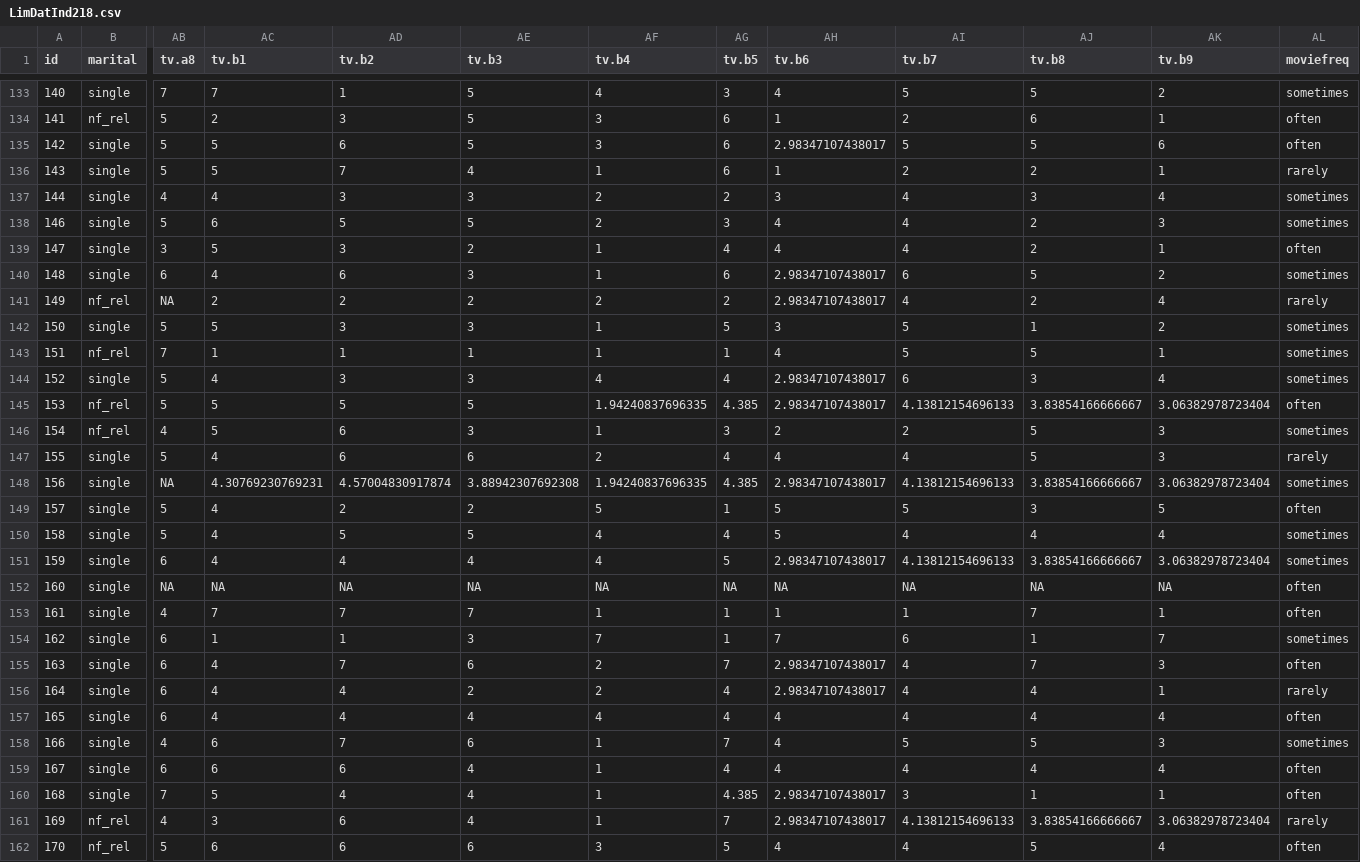
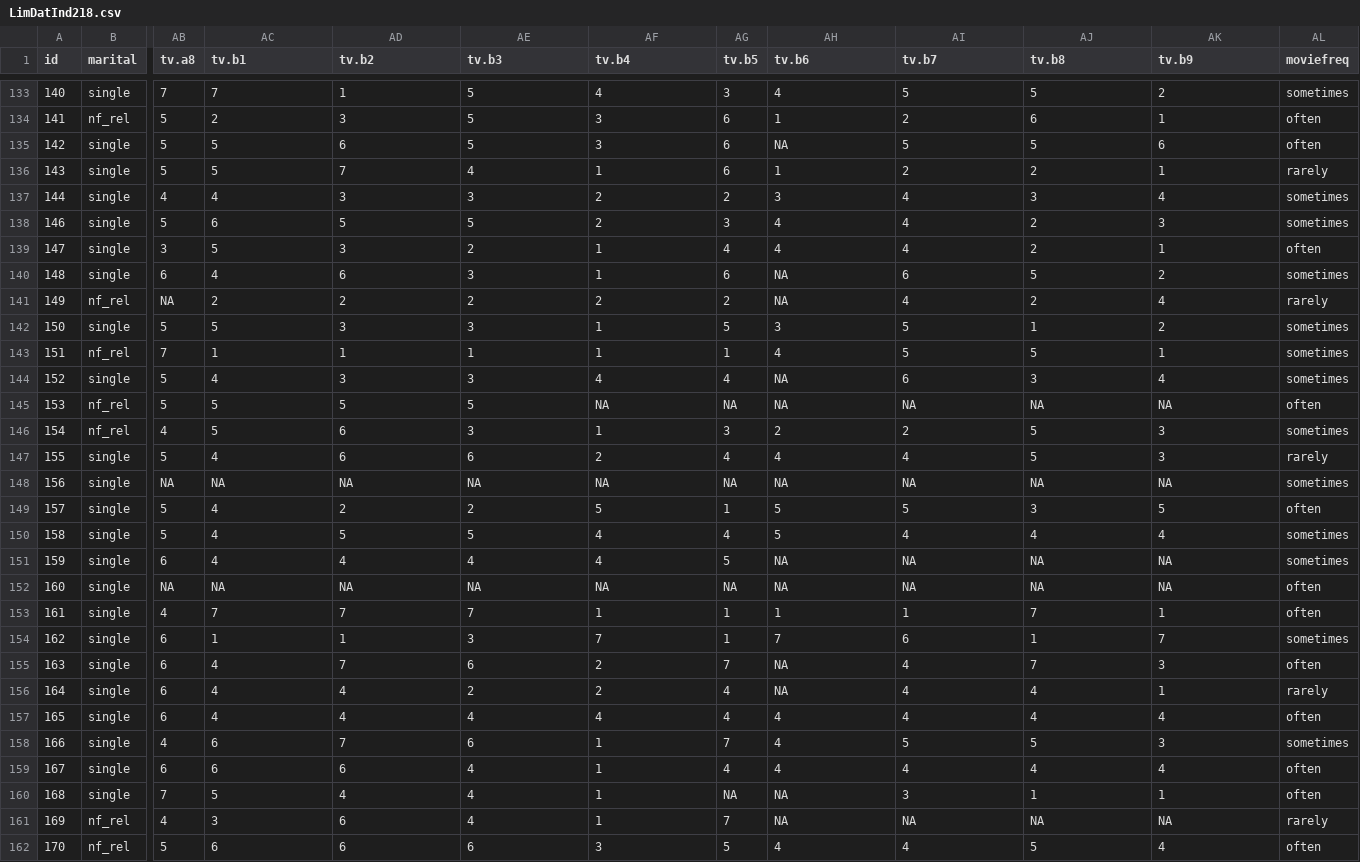
Before and after one commit to victorabelmurcia/MAthesisAnalysis, a CSV file: Dane/LimDatInd218.csv, drawn as a sheet; only a part is shown, gaps mark what is left out; the diff covers the shown part only; the diff names each change by its address in the sheet, - before the commit and + after, or states it on an @@ line.

```diff
--- a/Dane/LimDatInd218.csv
+++ b/Dane/LimDatInd218.csv
-AH135 (tv.b6): 2.98347107438017
+AH135 (tv.b6): NA
-AH140:AH141 (tv.b6): 2.98347107438017
+AH140:AH141 (tv.b6): NA
-AH144:AH145 (tv.b6): 2.98347107438017
+AH144:AH145 (tv.b6): NA
-AF145 (tv.b4): 1.94240837696335
+AF145 (tv.b4): NA
-AG145 (tv.b5): 4.385
+AG145 (tv.b5): NA
-AI145 (tv.b7): 4.13812154696133
+AI145 (tv.b7): NA
-AJ145 (tv.b8): 3.83854166666667
+AJ145 (tv.b8): NA
-AK145 (tv.b9): 3.06382978723404
+AK145 (tv.b9): NA
-AC148 (tv.b1): 4.30769230769231
+AC148 (tv.b1): NA
-AD148 (tv.b2): 4.57004830917874
+AD148 (tv.b2): NA
-AE148 (tv.b3): 3.88942307692308
+AE148 (tv.b3): NA
-AF148 (tv.b4): 1.94240837696335
+AF148 (tv.b4): NA
-AG148 (tv.b5): 4.385
+AG148 (tv.b5): NA
-AH148 (tv.b6): 2.98347107438017
+AH148 (tv.b6): NA
-AI148 (tv.b7): 4.13812154696133
+AI148 (tv.b7): NA
-AJ148 (tv.b8): 3.83854166666667
+AJ148 (tv.b8): NA
-AK148 (tv.b9): 3.06382978723404
+AK148 (tv.b9): NA
-AH151 (tv.b6): 2.98347107438017
+AH151 (tv.b6): NA
-AI151 (tv.b7): 4.13812154696133
+AI151 (tv.b7): NA
-AJ151 (tv.b8): 3.83854166666667
+AJ151 (tv.b8): NA
-AK151 (tv.b9): 3.06382978723404
+AK151 (tv.b9): NA
-AH155:AH156 (tv.b6): 2.98347107438017
+AH155:AH156 (tv.b6): NA
-AG160 (tv.b5): 4.385
+AG160 (tv.b5): NA
-AH160:AH161 (tv.b6): 2.98347107438017
+AH160:AH161 (tv.b6): NA
-AI161 (tv.b7): 4.13812154696133
+AI161 (tv.b7): NA
-AJ161 (tv.b8): 3.83854166666667
+AJ161 (tv.b8): NA
-AK161 (tv.b9): 3.06382978723404
+AK161 (tv.b9): NA
```
Also changed, not shown: 154 edited cells elsewhere in this file.
